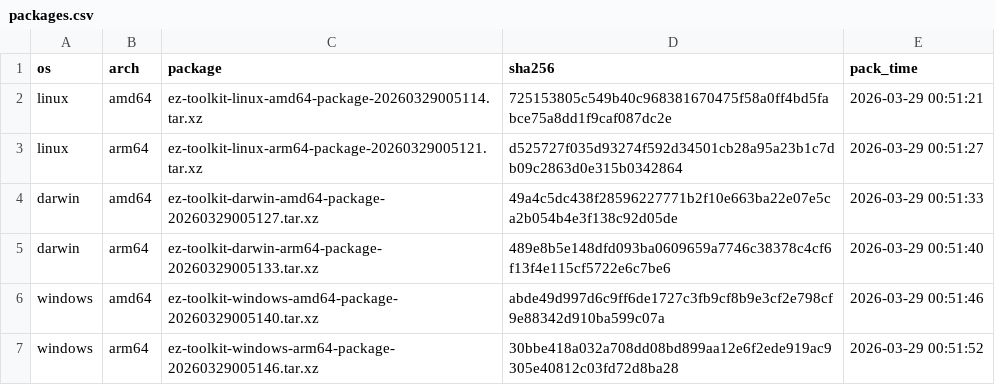
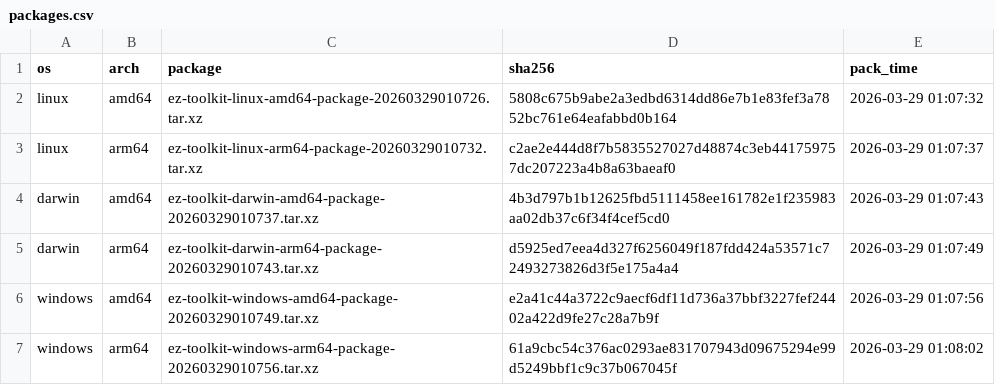
Before and after one commit to elvinzeng/ez-toolkit-bin, a CSV file: meta/packages.csv, drawn as a sheet.

```diff
--- a/meta/packages.csv
+++ b/meta/packages.csv
@@ -1,7 +1,7 @@
 os,arch,package,sha256,pack_time
-linux,amd64,ez-toolkit-linux-amd64-package-20260329005114.tar.xz,725153805c549b40c968381670475f58a0ff4bd5fabce75a8dd1f9caf087dc2e,2026-03-29 00:51:21
-linux,arm64,ez-toolkit-linux-arm64-package-20260329005121.tar.xz,d525727f035d93274f592d34501cb28a95a23b1c7db09c2863d0e315b0342864,2026-03-29 00:51:27
-darwin,amd64,ez-toolkit-darwin-amd64-package-20260329005127.tar.xz,49a4c5dc438f28596227771b2f10e663ba22e07e5ca2b054b4e3f138c92d05de,2026-03-29 00:51:33
-darwin,arm64,ez-toolkit-darwin-arm64-package-20260329005133.tar.xz,489e8b5e148dfd093ba0609659a7746c38378c4cf6f13f4e115cf5722e6c7be6,2026-03-29 00:51:40
-windows,amd64,ez-toolkit-windows-amd64-package-20260329005140.tar.xz,abde49d997d6c9ff6de1727c3fb9cf8b9e3cf2e798cf9e88342d910ba599c07a,2026-03-29 00:51:46
-windows,arm64,ez-toolkit-windows-arm64-package-20260329005146.tar.xz,30bbe418a032a708dd08bd899aa12e6f2ede919ac9305e40812c03fd72d8ba28,2026-03-29 00:51:52
+linux,amd64,ez-toolkit-linux-amd64-package-20260329010726.tar.xz,5808c675b9abe2a3edbd6314dd86e7b1e83fef3a7852bc761e64eafabbd0b164,2026-03-29 01:07:32
+linux,arm64,ez-toolkit-linux-arm64-package-20260329010732.tar.xz,c2ae2e444d8f7b5835527027d48874c3eb441759757dc207223a4b8a63baeaf0,2026-03-29 01:07:37
+darwin,amd64,ez-toolkit-darwin-amd64-package-20260329010737.tar.xz,4b3d797b1b12625fbd5111458ee161782e1f235983aa02db37c6f34f4cef5cd0,2026-03-29 01:07:43
+darwin,arm64,ez-toolkit-darwin-arm64-package-20260329010743.tar.xz,d5925ed7eea4d327f6256049f187fdd424a53571c72493273826d3f5e175a4a4,2026-03-29 01:07:49
+windows,amd64,ez-toolkit-windows-amd64-package-20260329010749.tar.xz,e2a41c44a3722c9aecf6df11d736a37bbf3227fef24402a422d9fe27c28a7b9f,2026-03-29 01:07:56
+windows,arm64,ez-toolkit-windows-arm64-package-20260329010756.tar.xz,61a9cbc54c376ac0293ae831707943d09675294e99d5249bbf1c9c37b067045f,2026-03-29 01:08:02
```
Also changed, not shown: meta/binaries.csv, 1 other file.
